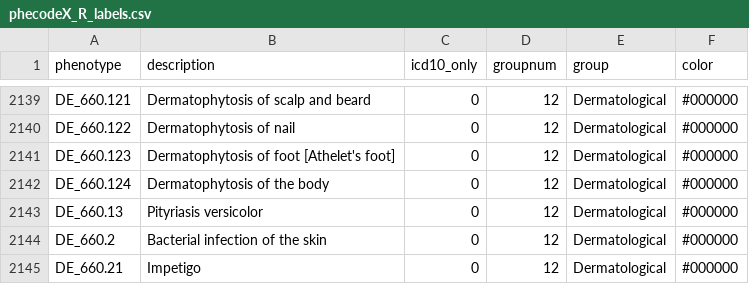
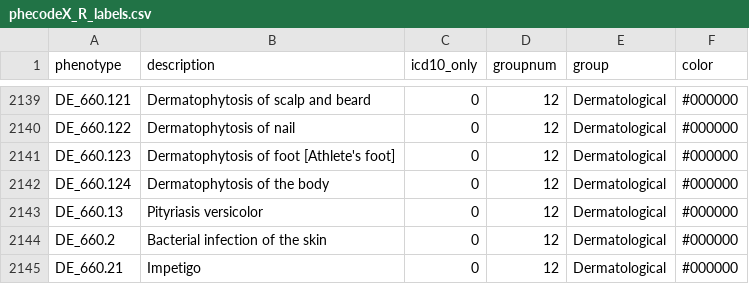
Before and after one commit to PheWAS/PhecodeX, a CSV file: phecodeX_R_labels.csv, drawn as a sheet; only a part is shown, gaps mark what is left out; the diff names each change by its address in the sheet, - before the commit and + after, or states it on an @@ line.

Commit message:
Fix typo in phecodeX_R_labels.csv

```diff
--- a/phecodeX_R_labels.csv
+++ b/phecodeX_R_labels.csv
-B2141 (description): Dermatophytosis of foot [Athelet's foot]
+B2141 (description): Dermatophytosis of foot [Athlete's foot]
```
